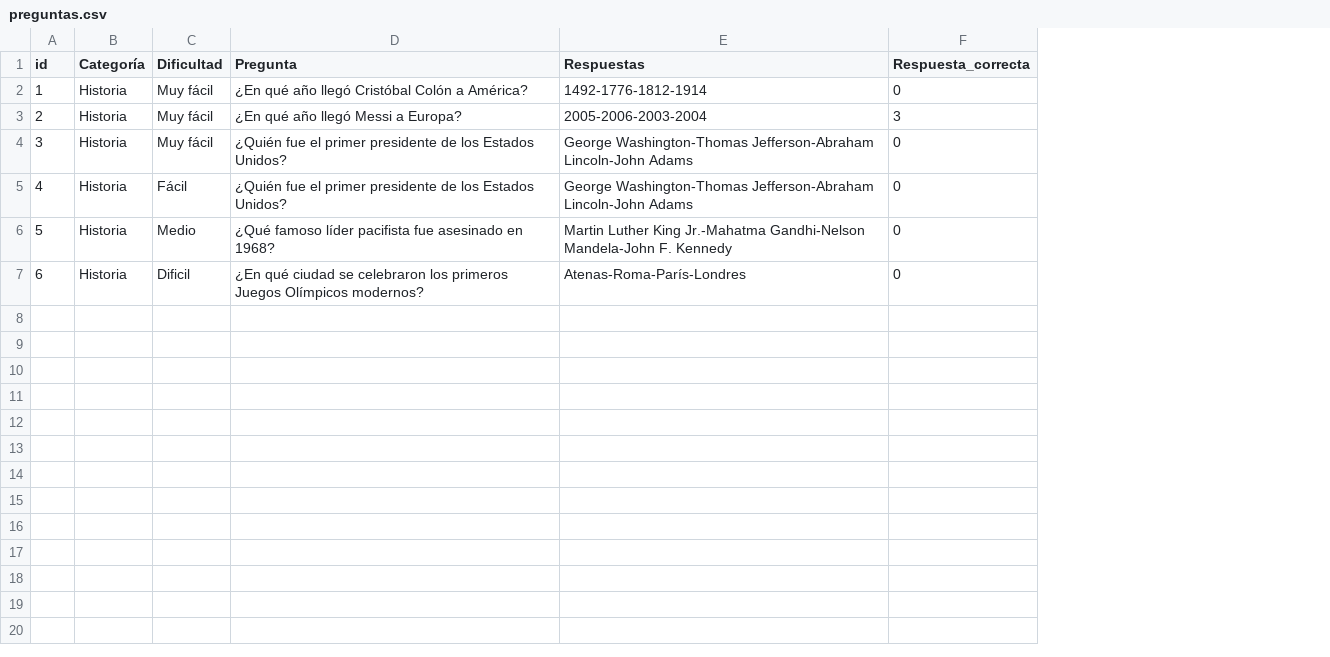
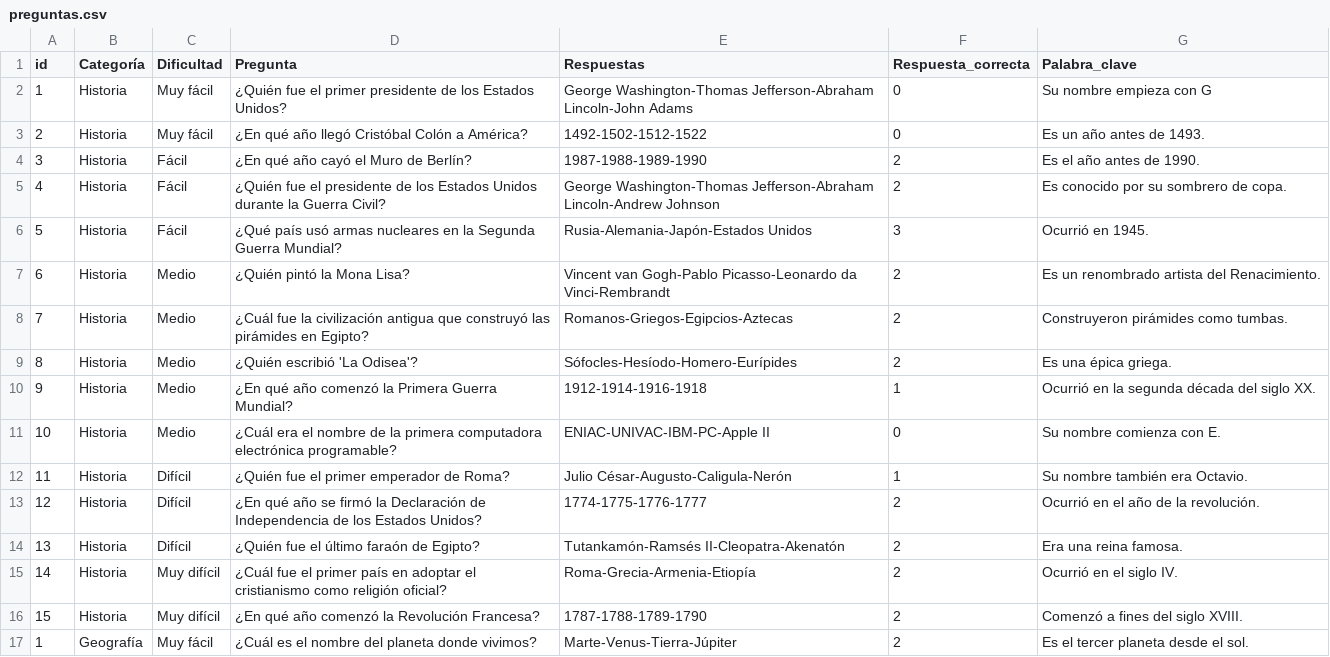
Before and after one commit to RammaKD/Videojuego-Quien-quiere-ser-millonario-UTN, a CSV file: preguntas.csv, drawn as a sheet; the diff names each change by its address in the sheet, - before the commit and + after, or states it on an @@ line.

```diff
--- a/preguntas.csv
+++ b/preguntas.csv
+column G (Palabra_clave), rows 2-7: Su nombre empieza con G | Es un año antes de 1493. | Es el año antes de 1990. | Es conocido por su sombrero de copa. | Ocurrió en 1945. | Es un renombrado artista del Renacimiento.
-D2 (Pregunta): ¿En qué año llegó Cristóbal Colón a América?
+D2 (Pregunta): ¿Quién fue el primer presidente de los Estados Unidos?
-E2 (Respuestas): 1492-1776-1812-1914
+E2 (Respuestas): George Washington-Thomas Jefferson-Abraham Lincoln-John Adams
-D3 (Pregunta): ¿En qué año llegó Messi a Europa?
+D3 (Pregunta): ¿En qué año llegó Cristóbal Colón a América?
-E3 (Respuestas): 2005-2006-2003-2004
+E3 (Respuestas): 1492-1502-1512-1522
-F3 (Respuesta_correcta): 3
+F3 (Respuesta_correcta): 0
-C4 (Dificultad): Muy fácil
+C4 (Dificultad): Fácil
-D4 (Pregunta): ¿Quién fue el primer presidente de los Estados Unidos?
+D4 (Pregunta): ¿En qué año cayó el Muro de Berlín?
-E4 (Respuestas): George Washington-Thomas Jefferson-Abraham Lincoln-John Adams
+E4 (Respuestas): 1987-1988-1989-1990
-F4:F5 (Respuesta_correcta): 0
+F4:F5 (Respuesta_correcta): 2
-D5 (Pregunta): …fue el primer presidente de los Estados Unidos?
+D5 (Pregunta): …fue el presidente de los Estados Unidos durante la Guerra Civil?
-E5 (Respuestas): …Washington-Thomas Jefferson-Abraham Lincoln-John Adams
+E5 (Respuestas): …Washington-Thomas Jefferson-Abraham Lincoln-Andrew Johnson
-C6 (Dificultad): Medio
+C6 (Dificultad): Fácil
-D6 (Pregunta): ¿Qué famoso líder pacifista fue asesinado en 1968?
+D6 (Pregunta): ¿Qué país usó armas nucleares en la Segunda Guerra Mundial?
-E6 (Respuestas): Martin Luther King Jr.-Mahatma Gandhi-Nelson Mandela-John F. Kennedy
+E6 (Respuestas): Rusia-Alemania-Japón-Estados Unidos
-F6 (Respuesta_correcta): 0
+F6 (Respuesta_correcta): 3
-C7 (Dificultad): Dificil
+C7 (Dificultad): Medio
-D7 (Pregunta): ¿En qué ciudad se celebraron los primeros Juegos Olímpicos modernos?
+D7 (Pregunta): ¿Quién pintó la Mona Lisa?
-E7 (Respuestas): Atenas-Roma-París-Londres
+E7 (Respuestas): Vincent van Gogh-Pablo Picasso-Leonardo da Vinci-Rembrandt
-F7 (Respuesta_correcta): 0
+F7 (Respuesta_correcta): 2
+row 8: 7 | Historia | Medio | ¿Cuál fue la civilización antigua que construyó las pirámides en Egipto? | Romanos-Griegos-Egipcios-Aztecas | 2 | Construyeron pirámides como tumbas.
+row 9: 8 | Historia | Medio | ¿Quién escribió 'La Odisea'? | Sófocles-Hesíodo-Homero-Eurípides | 2 | Es una épica griega.
+row 10: 9 | Historia | Medio | ¿En qué año comenzó la Primera Guerra Mundial? | 1912-1914-1916-1918 | 1 | Ocurrió en la segunda década del siglo XX.
+row 11: 10 | Historia | Medio | ¿Cuál era el nombre de la primera computadora electrónica programable? | ENIAC-UNIVAC-IBM-PC-Apple II | 0 | Su nombre comienza con E.
+row 12: 11 | Historia | Difícil | ¿Quién fue el primer emperador de Roma? | Julio César-Augusto-Caligula-Nerón | 1 | Su nombre también era Octavio.
+row 13: 12 | Historia | Difícil | ¿En qué año se firmó la Declaración de Independencia de los Estados Unidos? | 1774-1775-1776-1777 | 2 | Ocurrió en el año de la revolución.
+row 14: 13 | Historia | Difícil | ¿Quién fue el último faraón de Egipto? | Tutankamón-Ramsés II-Cleopatra-Akenatón | 2 | Era una reina famosa.
+row 15: 14 | Historia | Muy difícil | ¿Cuál fue el primer país en adoptar el cristianismo como religión oficial? | Roma-Grecia-Armenia-Etiopía | 2 | Ocurrió en el siglo IV.
+row 16: 15 | Historia | Muy difícil | ¿En qué año comenzó la Revolución Francesa? | 1787-1788-1789-1790 | 2 | Comenzó a fines del siglo XVIII.
+row 17: 1 | Geografía | Muy fácil | ¿Cuál es el nombre del planeta donde vivimos? | Marte-Venus-Tierra-Júpiter | 2 | Es el tercer planeta desde el sol.
```
Also changed, not shown: 1 other file.
